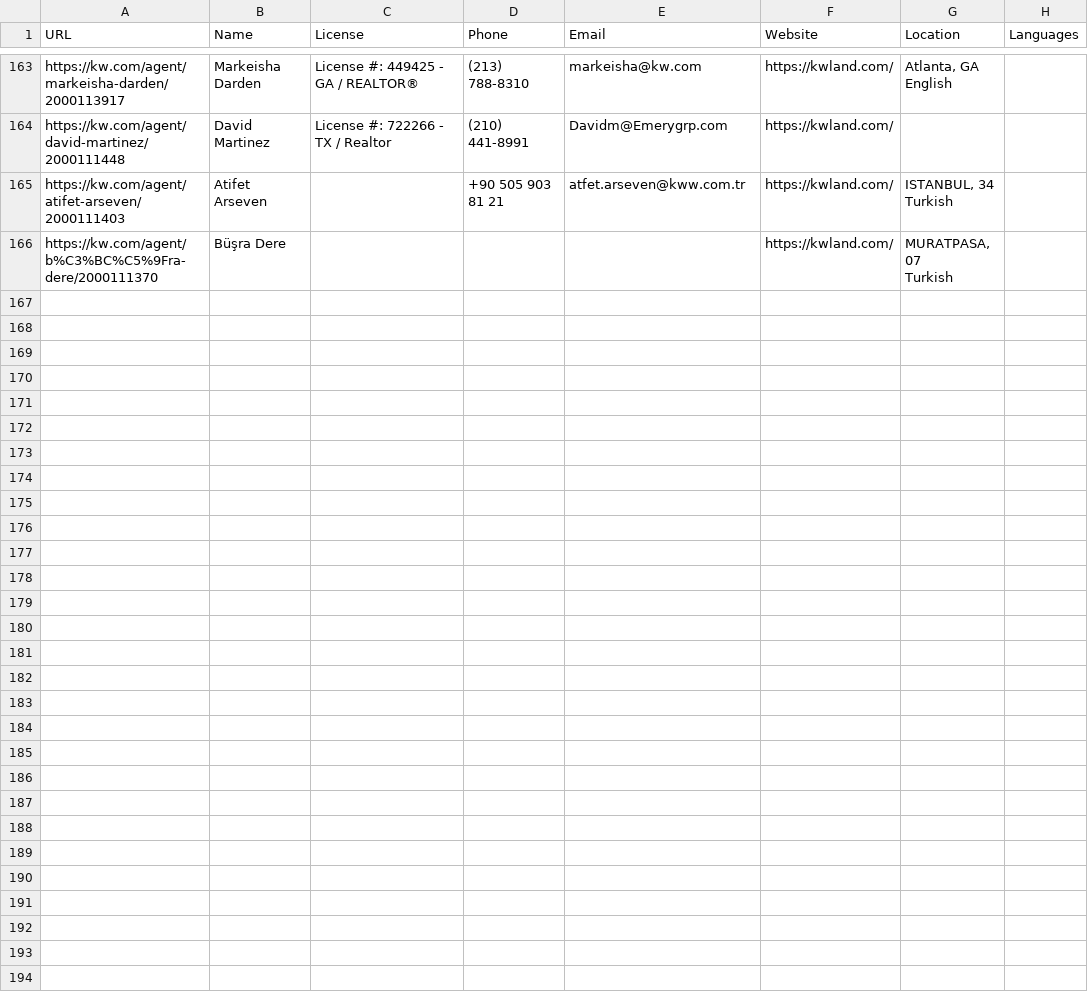
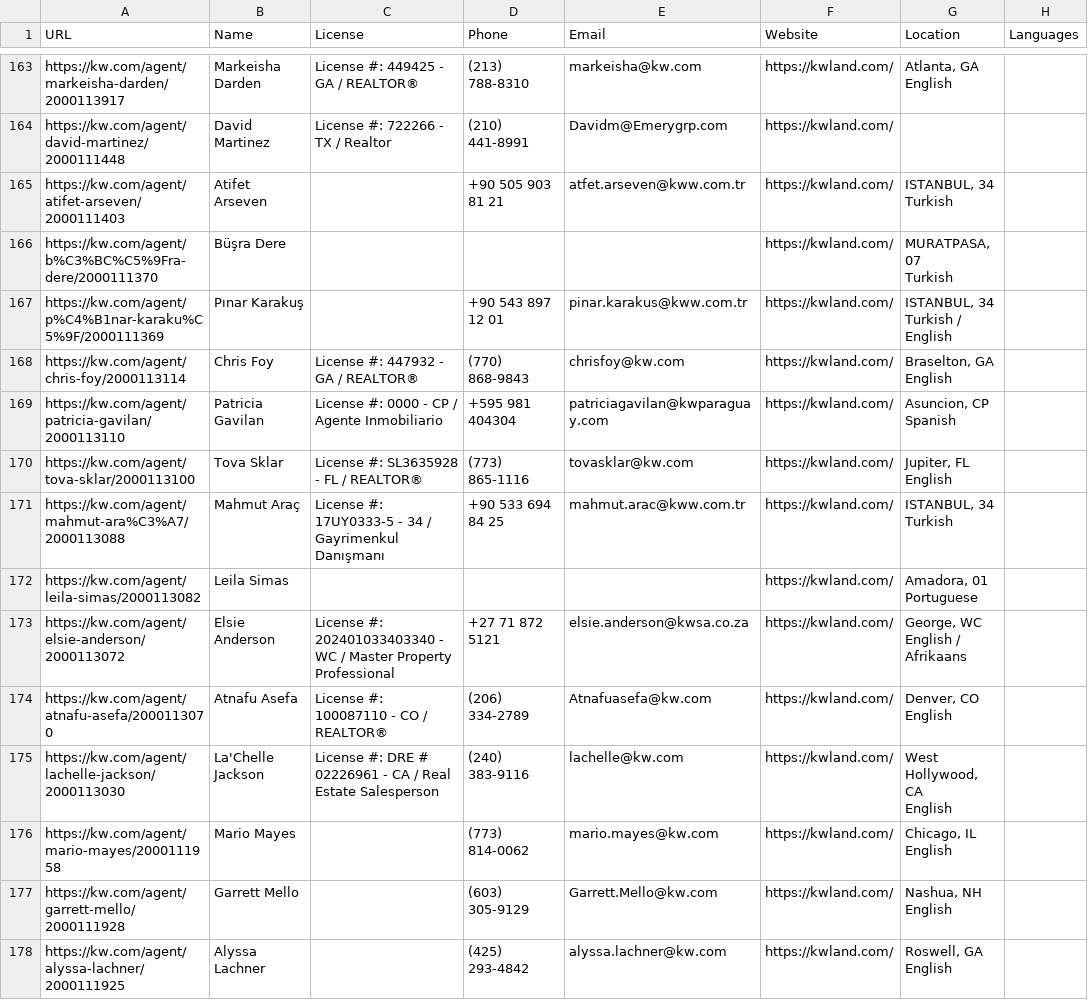
Before and after one commit to vicky-primerealops/prime-lead-pulse, a CSV file: scraper_project/kw_agents_data.csv, drawn as a sheet; only a part is shown, gaps mark what is left out.

```diff
--- a/scraper_project/kw_agents_data.csv
+++ b/scraper_project/kw_agents_data.csv
@@ -320 +320,25 @@ https://kw.com/agent/b%C3%BC%C5%9Fra-dere/2000111370,Büşra Dere,,,,https://kwl
 Turkish",
+https://kw.com/agent/p%C4%B1nar-karaku%C5%9F/2000111369,Pınar Karakuş,,+90 543 897 12 01,pinar.karakus@kww.com.tr,https://kwland.com/,"ISTANBUL, 34
+Turkish / English",
+https://kw.com/agent/chris-foy/2000113114,Chris Foy,License #: 447932 - GA / REALTOR®,(770) 868-9843,chrisfoy@kw.com,https://kwland.com/,"Braselton, GA
+English",
+https://kw.com/agent/patricia-gavilan/2000113110,Patricia Gavilan,License #: 0000 - CP / Agente Inmobiliario,+595 981 404304,patriciagavilan@kwparaguay.com,https://kwland.com/,"Asuncion, CP
+Spanish",
+https://kw.com/agent/tova-sklar/2000113100,Tova Sklar,License #: SL3635928 - FL / REALTOR®,(773) 865-1116,tovasklar@kw.com,https://kwland.com/,"Jupiter, FL
+English",
+https://kw.com/agent/mahmut-ara%C3%A7/2000113088,Mahmut Araç,License #: 17UY0333-5 - 34 / Gayrimenkul Danışmanı,+90 533 694 84 25,mahmut.arac@kww.com.tr,https://kwland.com/,"ISTANBUL, 34
+Turkish",
+https://kw.com/agent/leila-simas/2000113082,Leila Simas,,,,https://kwland.com/,"Amadora, 01
+Portuguese",
+https://kw.com/agent/elsie-anderson/2000113072,Elsie Anderson,License #: 202401033403340 - WC / Master Property Professional,+27 71 872 5121,elsie.anderson@kwsa.co.za,https://kwland.com/,"George, WC
+English / Afrikaans",
+https://kw.com/agent/atnafu-asefa/2000113070,Atnafu Asefa,License #: 100087110 - CO / REALTOR®,(206) 334-2789,Atnafuasefa@kw.com,https://kwland.com/,"Denver, CO
+English",
+https://kw.com/agent/lachelle-jackson/2000113030,La'Chelle Jackson,License #: DRE # 02226961 - CA / Real Estate Salesperson,(240) 383-9116,lachelle@kw.com,https://kwland.com/,"West Hollywood, CA
+English",
+https://kw.com/agent/mario-mayes/2000111958,Mario Mayes,,(773) 814-0062,mario.mayes@kw.com,https://kwland.com/,"Chicago, IL
+English",
+https://kw.com/agent/garrett-mello/2000111928,Garrett Mello,,(603) 305-9129,Garrett.Mello@kw.com,https://kwland.com/,"Nashua, NH
+English",
+https://kw.com/agent/alyssa-lachner/2000111925,Alyssa Lachner,,(425) 293-4842,alyssa.lachner@kw.com,https://kwland.com/,"Roswell, GA
+English",
```
Also changed, not shown: 2 other files.
